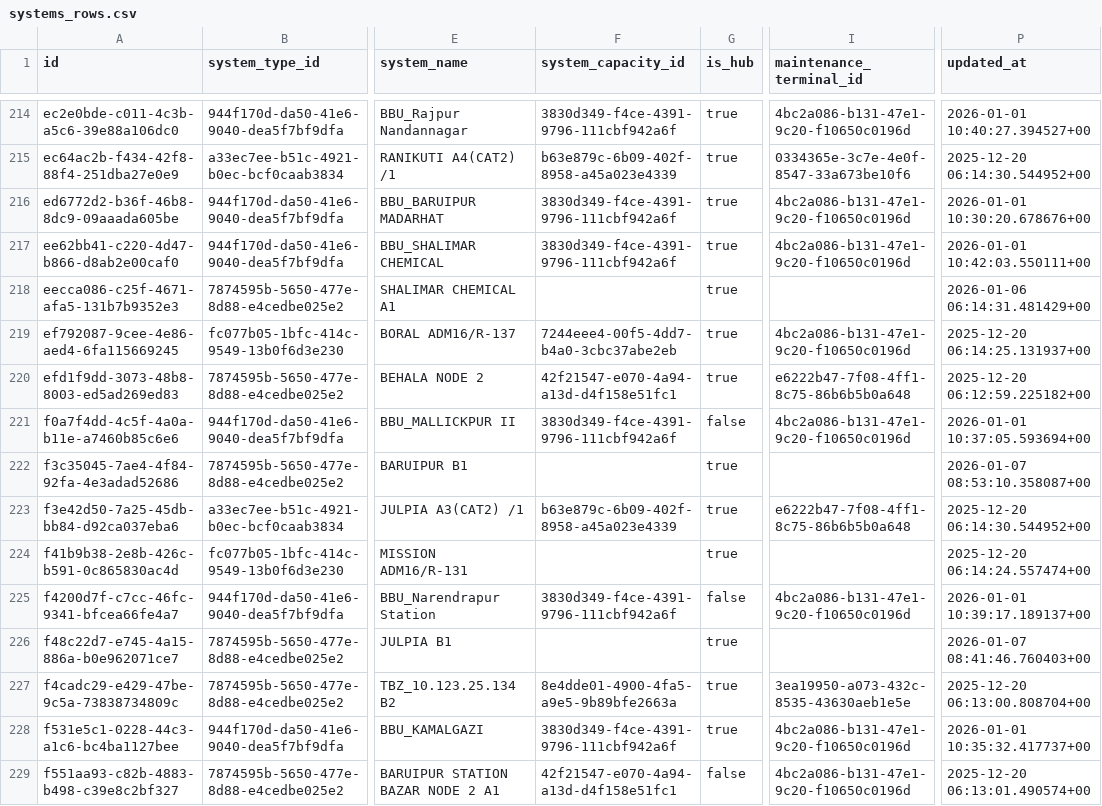
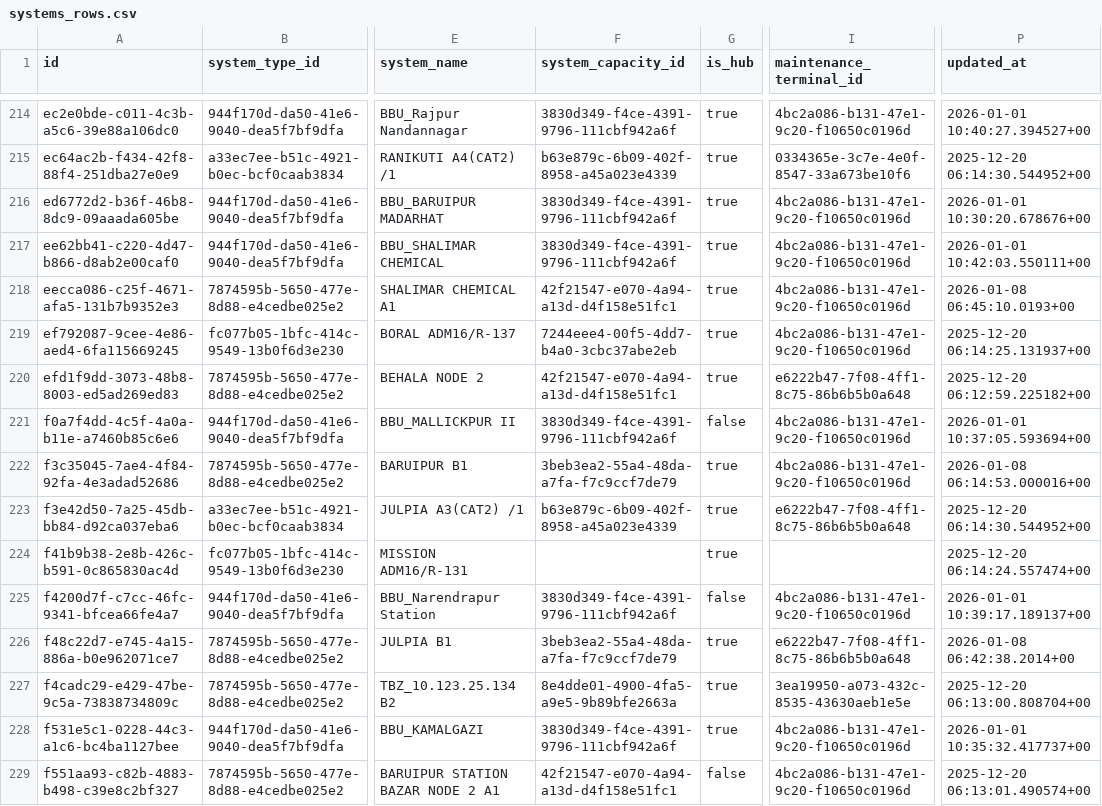
Before and after one commit to sdetmharinavi/hnvtx, a CSV file: data/csv/systems_rows.csv, drawn as a sheet; only a part is shown, gaps mark what is left out; the diff covers the shown part only; the diff names each change by its address in the sheet, - before the commit and + after, or states it on an @@ line.

```diff
--- a/data/csv/systems_rows.csv
+++ b/data/csv/systems_rows.csv
-F218 (system_capacity_id): (empty)
+F218 (system_capacity_id): 42f21547-e070-4a94-a13d-d4f158e51fc1
-I218 (maintenance_terminal_id): (empty)
+I218 (maintenance_terminal_id): 4bc2a086-b131-47e1-9c20-f10650c0196d
-P218 (updated_at): 2026-01-06 06:14:31.481429+00
+P218 (updated_at): 2026-01-08 06:45:10.0193+00
-F222 (system_capacity_id): (empty)
+F222 (system_capacity_id): 3beb3ea2-55a4-48da-a7fa-f7c9ccf7de79
-I222 (maintenance_terminal_id): (empty)
+I222 (maintenance_terminal_id): 4bc2a086-b131-47e1-9c20-f10650c0196d
-P222 (updated_at): 2026-01-07 08:53:10.358087+00
+P222 (updated_at): 2026-01-08 06:14:53.000016+00
-F226 (system_capacity_id): (empty)
+F226 (system_capacity_id): 3beb3ea2-55a4-48da-a7fa-f7c9ccf7de79
-I226 (maintenance_terminal_id): (empty)
+I226 (maintenance_terminal_id): e6222b47-7f08-4ff1-8c75-86b6b5b0a648
-P226 (updated_at): 2026-01-07 08:41:46.760403+00
+P226 (updated_at): 2026-01-08 06:42:38.2014+00
```
Also changed, not shown: 132 edited cells elsewhere in this file, data/csv/logical_fiber_paths_rows.csv, data/csv/logical_paths_rows.csv, 7 other files.
